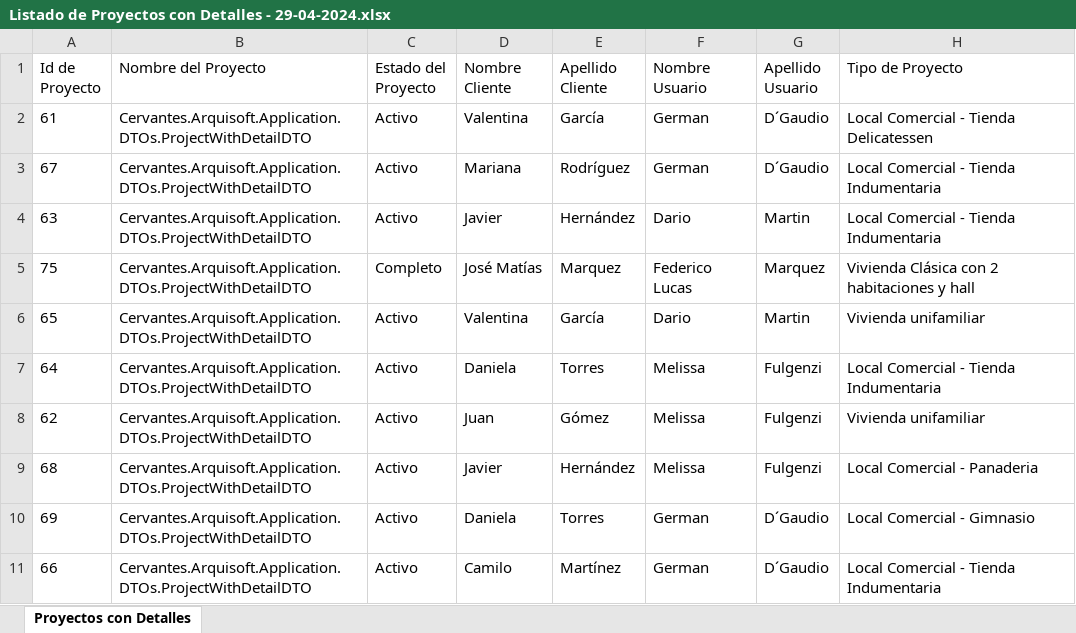
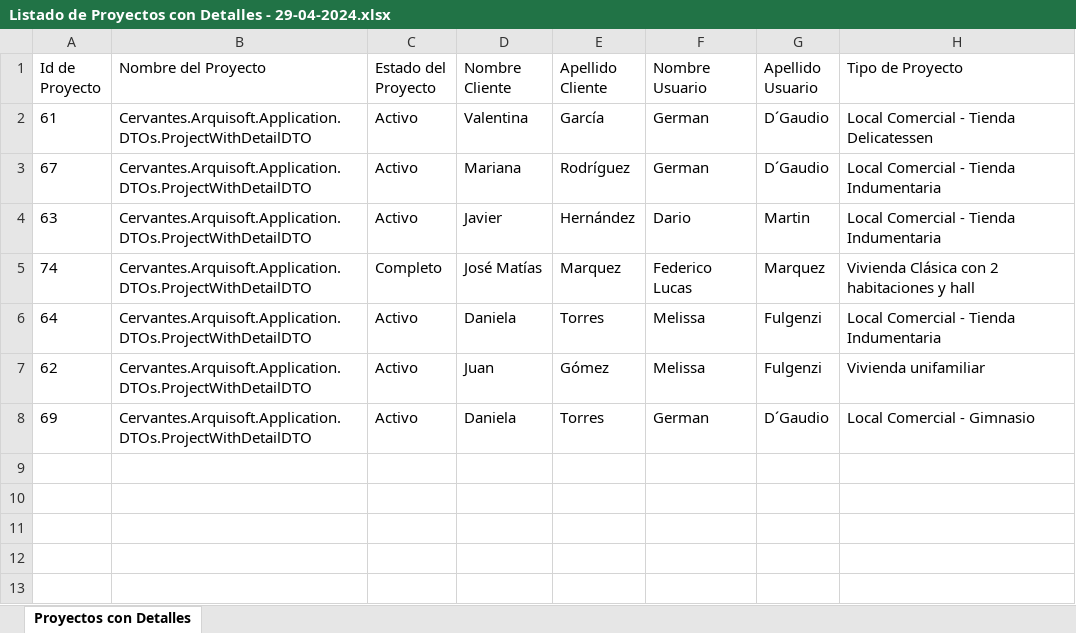
Before and after one commit to FLMarquez/Cypress_Arquisoft, an Excel workbook: cypress/downloads/Listado de Proyectos con Detalles - 29-04-2024.xlsx, sheet Proyectos con Detalles, drawn as a sheet; values as stored, in another font and other column widths than the file's, no borders; table styles not drawn; the diff names each change by its address in the sheet, - before the commit and + after, or states it on an @@ line.

```diff
--- a/cypress/downloads/Listado de Proyectos con Detalles - 29-04-2024.xlsx (sheet Proyectos con Detalles)
+++ b/cypress/downloads/Listado de Proyectos con Detalles - 29-04-2024.xlsx (sheet Proyectos con Detalles)
-A5 (Id de Proyecto): 75
+A5 (Id de Proyecto): 74
-row 6: 65 | Cervantes.Arquisoft.Application.DTOs.ProjectWithDetailDTO | Activo | Valentina | García | Dario | Martin | Vivienda unifamiliar
-row 9: 68 | Cervantes.Arquisoft.Application.DTOs.ProjectWithDetailDTO | Activo | Javier | Hernández | Melissa | Fulgenzi | Local Comercial - Panaderia
-row 11: 66 | Cervantes.Arquisoft.Application.DTOs.ProjectWithDetailDTO | Activo | Camilo | Martínez | German | D´Gaudio | Local Comercial - Tienda Indumentaria
```
Also changed, not shown: 21 other files.
